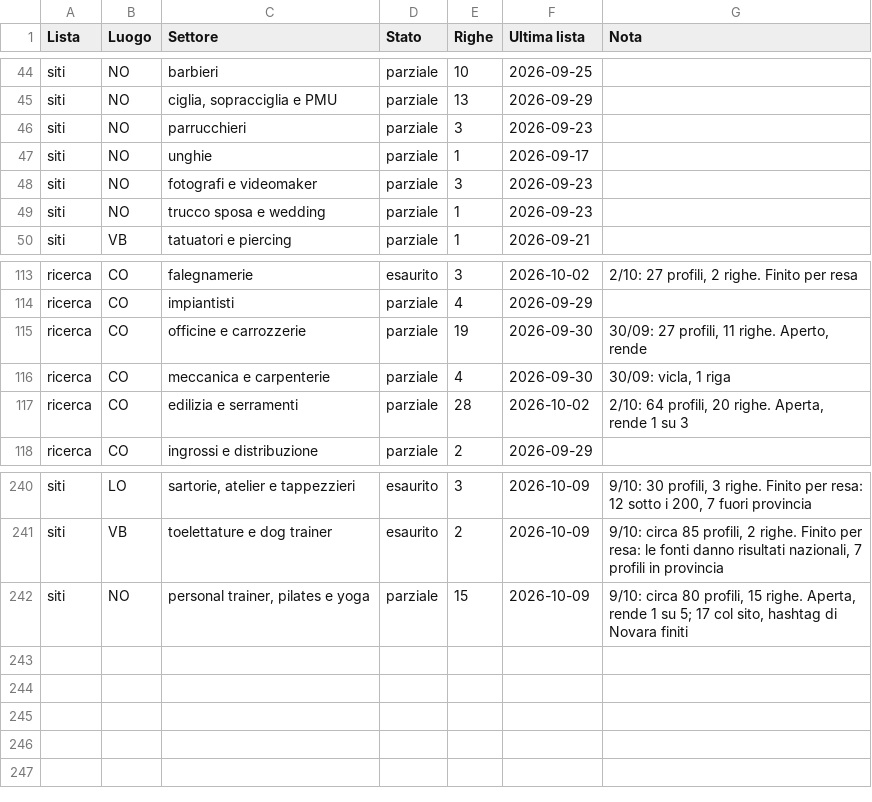
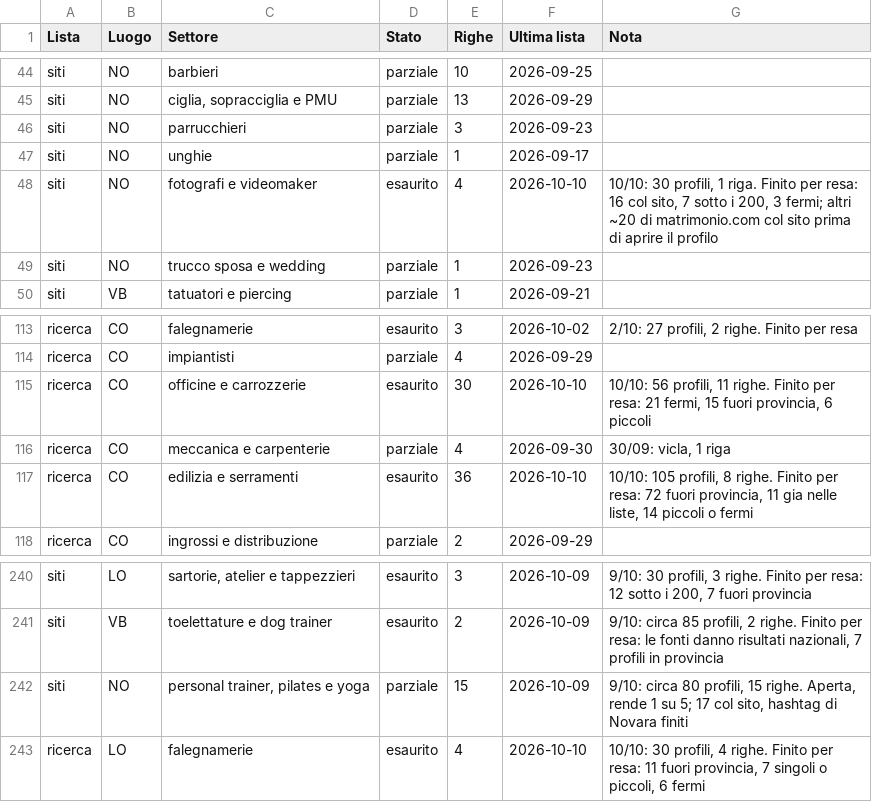
Before and after one commit to Nixo999/denki-brain, a CSV file: 02-Sales/liste/rotazione.csv, drawn as a sheet; only a part is shown, gaps mark what is left out.

```diff
--- a/02-Sales/liste/rotazione.csv
+++ b/02-Sales/liste/rotazione.csv
@@ -47,3 +47,3 @@ siti,NO,parrucchieri,parziale,3,2026-09-23,
 siti,NO,unghie,parziale,1,2026-09-17,
-siti,NO,fotografi e videomaker,parziale,3,2026-09-23,
+siti,NO,fotografi e videomaker,esaurito,4,2026-10-10,"10/10: 30 profili, 1 riga. Finito per resa: 16 col sito, 7 sotto i 200, 3 fermi; altri ~20 di matrimonio.com col sito prima di aprire il profilo"
 siti,NO,trucco sposa e wedding,parziale,1,2026-09-23,
@@ -114,5 +114,5 @@ ricerca,CO,falegnamerie,esaurito,3,2026-10-02,"2/10: 27 profili, 2 righe. Finito
 ricerca,CO,impiantisti,parziale,4,2026-09-29,
-ricerca,CO,officine e carrozzerie,parziale,19,2026-09-30,"30/09: 27 profili, 11 righe. Aperto, rende"
+ricerca,CO,officine e carrozzerie,esaurito,30,2026-10-10,"10/10: 56 profili, 11 righe. Finito per resa: 21 fermi, 15 fuori provincia, 6 piccoli"
 ricerca,CO,meccanica e carpenterie,parziale,4,2026-09-30,"30/09: vicla, 1 riga"
-ricerca,CO,edilizia e serramenti,parziale,28,2026-10-02,"2/10: 64 profili, 20 righe. Aperta, rende 1 su 3"
+ricerca,CO,edilizia e serramenti,esaurito,36,2026-10-10,"10/10: 105 profili, 8 righe. Finito per resa: 72 fuori provincia, 11 gia nelle liste, 14 piccoli o fermi"
 ricerca,CO,ingrossi e distribuzione,parziale,2,2026-09-29,
@@ -242 +242,2 @@ siti,VB,toelettature e dog trainer,esaurito,2,2026-10-09,"9/10: circa 85 profili
 siti,NO,"personal trainer, pilates e yoga",parziale,15,2026-10-09,"9/10: circa 80 profili, 15 righe. Aperta, rende 1 su 5; 17 col sito, hashtag di Novara finiti"
+ricerca,LO,falegnamerie,esaurito,4,2026-10-10,"10/10: 30 profili, 4 righe. Finito per resa: 11 fuori provincia, 7 singoli o piccoli, 6 fermi"
```
